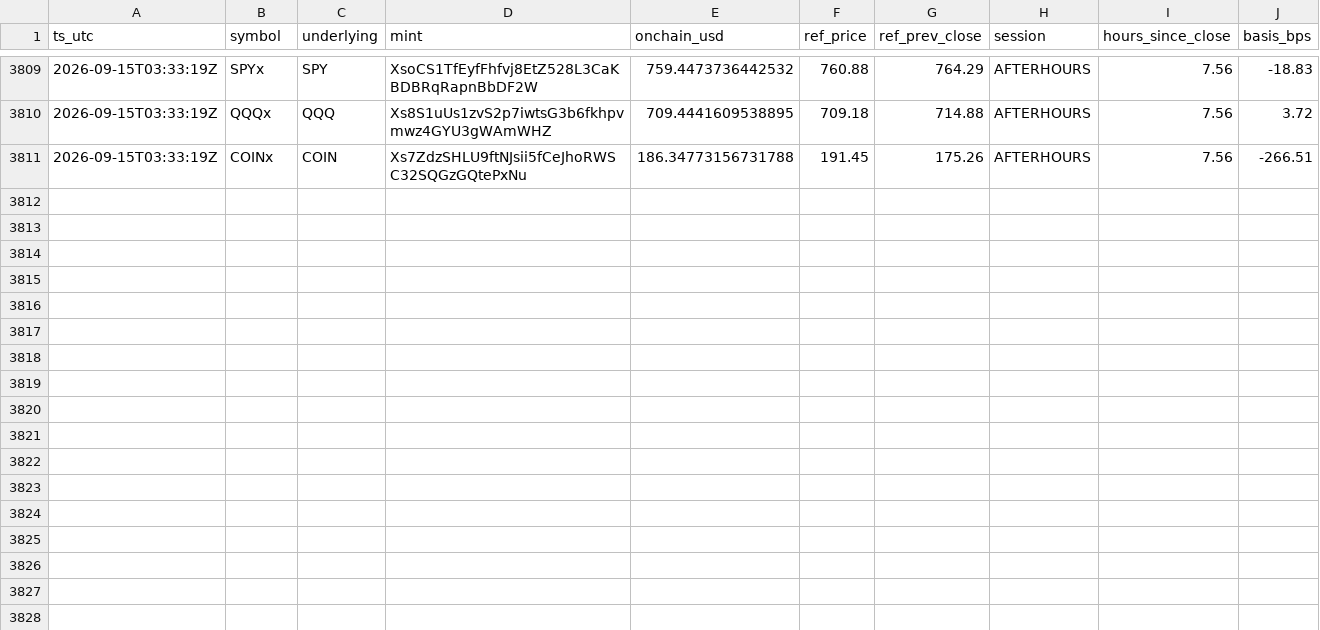
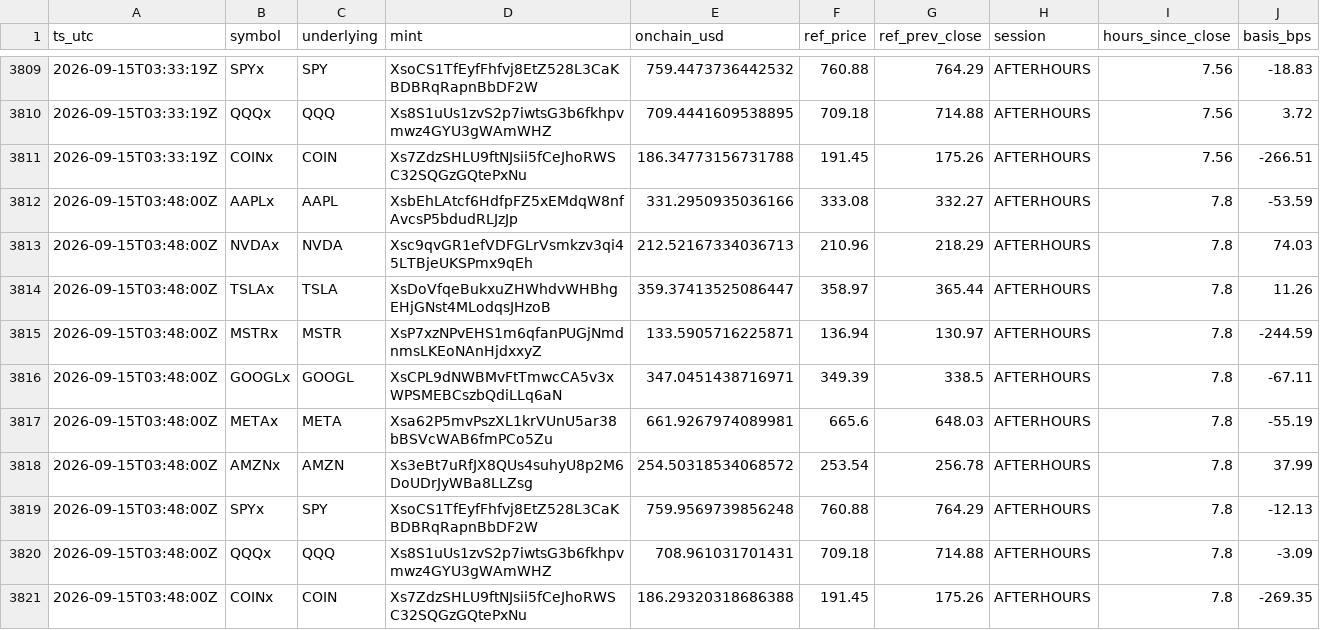
Before and after one commit to LaSiNa67/basis-collector, a CSV file: data/basis.csv, drawn as a sheet; only a part is shown, gaps mark what is left out.

```diff
--- a/data/basis.csv
+++ b/data/basis.csv
@@ -3811 +3811,11 @@ ts_utc,symbol,underlying,mint,onchain_usd,ref_price,ref_prev_close,session,hours
 2026-09-15T03:33:19Z,COINx,COIN,Xs7ZdzSHLU9ftNJsii5fCeJhoRWSC32SQGzGQtePxNu,186.34773156731788,191.45,175.26,AFTERHOURS,7.56,-266.51
+2026-09-15T03:48:00Z,AAPLx,AAPL,XsbEhLAtcf6HdfpFZ5xEMdqW8nfAvcsP5bdudRLJzJp,331.2950935036166,333.08,332.27,AFTERHOURS,7.8,-53.59
+2026-09-15T03:48:00Z,NVDAx,NVDA,Xsc9qvGR1efVDFGLrVsmkzv3qi45LTBjeUKSPmx9qEh,212.52167334036713,210.96,218.29,AFTERHOURS,7.8,74.03
+2026-09-15T03:48:00Z,TSLAx,TSLA,XsDoVfqeBukxuZHWhdvWHBhgEHjGNst4MLodqsJHzoB,359.37413525086447,358.97,365.44,AFTERHOURS,7.8,11.26
+2026-09-15T03:48:00Z,MSTRx,MSTR,XsP7xzNPvEHS1m6qfanPUGjNmdnmsLKEoNAnHjdxxyZ,133.5905716225871,136.94,130.97,AFTERHOURS,7.8,-244.59
+2026-09-15T03:48:00Z,GOOGLx,GOOGL,XsCPL9dNWBMvFtTmwcCA5v3xWPSMEBCszbQdiLLq6aN,347.0451438716971,349.39,338.5,AFTERHOURS,7.8,-67.11
+2026-09-15T03:48:00Z,METAx,META,Xsa62P5mvPszXL1krVUnU5ar38bBSVcWAB6fmPCo5Zu,661.9267974089981,665.6,648.03,AFTERHOURS,7.8,-55.19
+2026-09-15T03:48:00Z,AMZNx,AMZN,Xs3eBt7uRfJX8QUs4suhyU8p2M6DoUDrJyWBa8LLZsg,254.50318534068572,253.54,256.78,AFTERHOURS,7.8,37.99
+2026-09-15T03:48:00Z,SPYx,SPY,XsoCS1TfEyfFhfvj8EtZ528L3CaKBDBRqRapnBbDF2W,759.9569739856248,760.88,764.29,AFTERHOURS,7.8,-12.13
+2026-09-15T03:48:00Z,QQQx,QQQ,Xs8S1uUs1zvS2p7iwtsG3b6fkhpvmwz4GYU3gWAmWHZ,708.961031701431,709.18,714.88,AFTERHOURS,7.8,-3.09
+2026-09-15T03:48:00Z,COINx,COIN,Xs7ZdzSHLU9ftNJsii5fCeJhoRWSC32SQGzGQtePxNu,186.29320318686388,191.45,175.26,AFTERHOURS,7.8,-269.35
```
